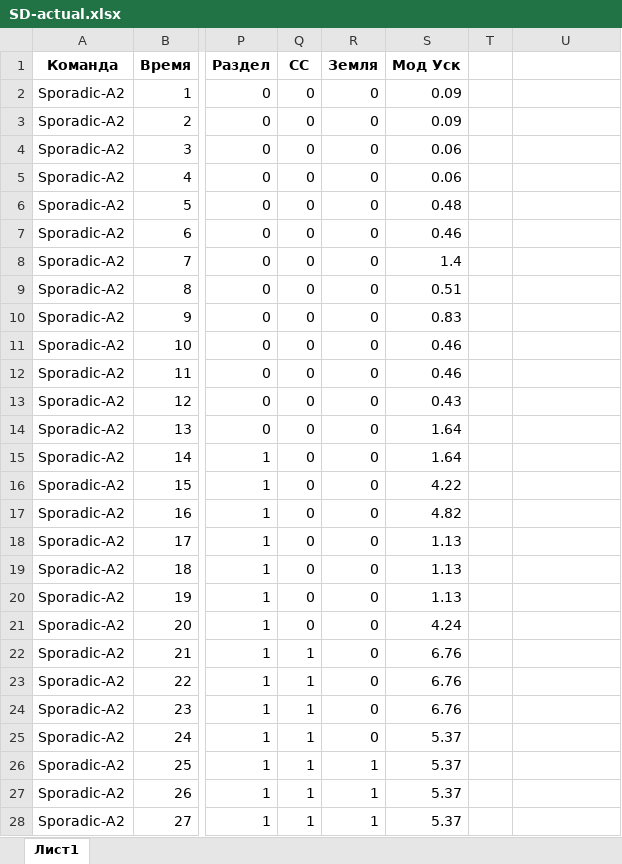
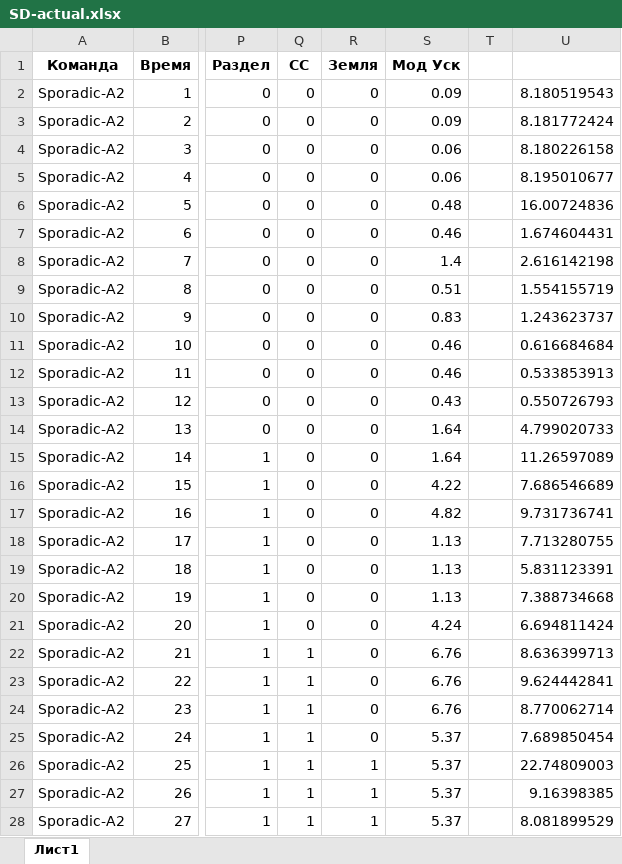
Before and after one commit to dan-sazonov/CanSAD, an Excel workbook: ТЕЛЕМЕТРИЯ/SD-actual.xlsx, sheet Лист1, drawn as a sheet; only a part is shown, gaps mark what is left out; values as stored, in another font and other column widths than the file's, no borders; charts and pictures not drawn; the diff covers the shown part only; the diff names each change by its address in the sheet, - before the commit and + after, or states it on an @@ line.

Commit message:
Переделал модуль ускорения

```diff
--- a/ТЕЛЕМЕТРИЯ/SD-actual.xlsx (sheet Лист1)
+++ b/ТЕЛЕМЕТРИЯ/SD-actual.xlsx (sheet Лист1)
-U2: (empty)
+U2: 8.180519543
-U3: (empty)
+U3: 8.181772424
-U4: (empty)
+U4: 8.180226158
-U5: (empty)
+U5: 8.195010677
-U6: (empty)
+U6: 16.00724836
-U7: (empty)
+U7: 1.674604431
-U8: (empty)
+U8: 2.616142198
-U9: (empty)
+U9: 1.554155719
-U10: (empty)
+U10: 1.243623737
-U11: (empty)
+U11: 0.616684684
-U12: (empty)
+U12: 0.533853913
-U13: (empty)
+U13: 0.550726793
-U14: (empty)
+U14: 4.799020733
-U15: (empty)
+U15: 11.26597089
-U16: (empty)
+U16: 7.686546689
-U17: (empty)
+U17: 9.731736741
-U18: (empty)
+U18: 7.713280755
-U19: (empty)
+U19: 5.831123391
-U20: (empty)
+U20: 7.388734668
-U21: (empty)
+U21: 6.694811424
-U22: (empty)
+U22: 8.636399713
-U23: (empty)
+U23: 9.624442841
-U24: (empty)
+U24: 8.770062714
-U25: (empty)
+U25: 7.689850454
-U26: (empty)
+U26: 22.74809003
-U27: (empty)
+U27: 9.16398385
-U28: (empty)
+U28: 8.081899529
```
Also changed, not shown: 4 edited cells elsewhere in this sheet, charts or pictures.
